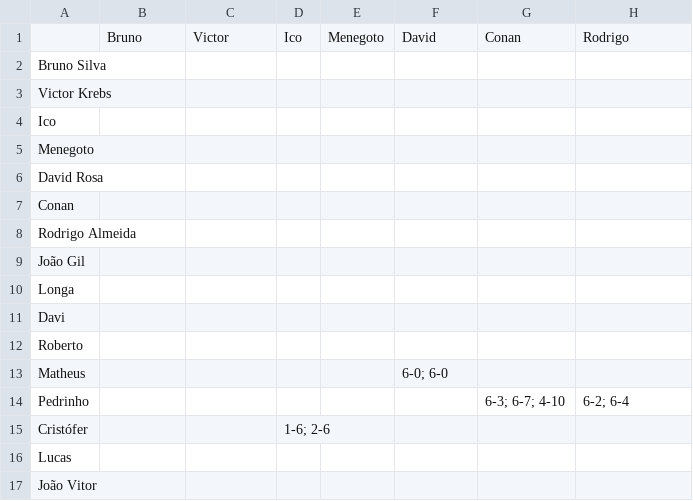
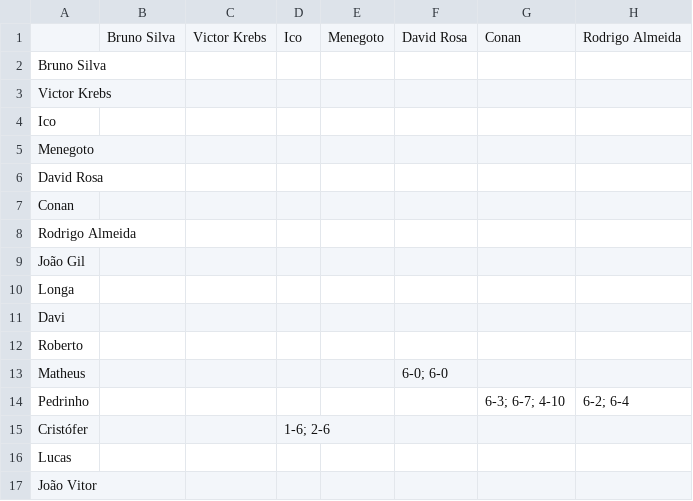
Before and after one commit to elevensports/Ranking, a CSV file: docs/ranking.csv, drawn as a sheet; only a part is shown; the diff names each change by its address in the sheet, - before the commit and + after, or states it on an @@ line.

Commit message:
Update ranking.csv

```diff
--- a/docs/ranking.csv
+++ b/docs/ranking.csv
-B1: Bruno
+B1: Bruno Silva
-C1: Victor
+C1: Victor Krebs
-F1: David
+F1: David Rosa
-H1: Rodrigo
+H1: Rodrigo Almeida
```
